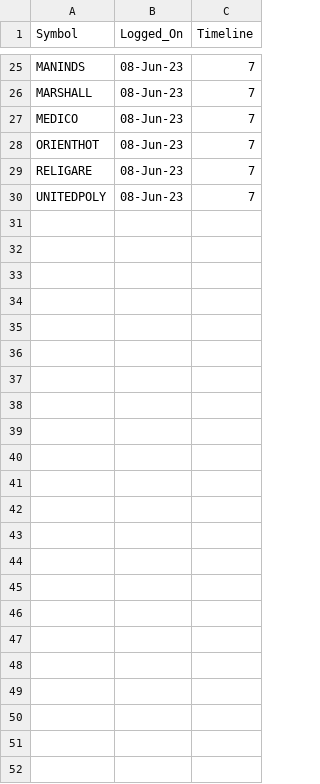
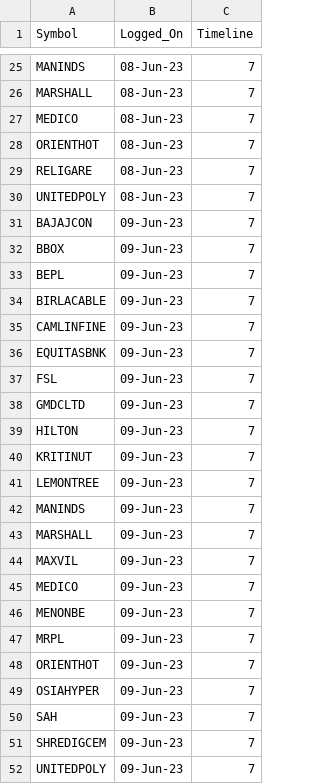
Before and after one commit to vishaln90/public_rep, a CSV file: Close_Monitor_HOURLY.csv, drawn as a sheet; only a part is shown, gaps mark what is left out; the diff names each change by its address in the sheet, - before the commit and + after, or states it on an @@ line.

Commit message:
Update Close_Monitor_HOURLY.csv

```diff
--- a/Close_Monitor_HOURLY.csv
+++ b/Close_Monitor_HOURLY.csv
+row 31: BAJAJCON | 09-Jun-23 | 7
+row 32: BBOX | 09-Jun-23 | 7
+row 33: BEPL | 09-Jun-23 | 7
+row 34: BIRLACABLE | 09-Jun-23 | 7
+row 35: CAMLINFINE | 09-Jun-23 | 7
+row 36: EQUITASBNK | 09-Jun-23 | 7
+row 37: FSL | 09-Jun-23 | 7
+row 38: GMDCLTD | 09-Jun-23 | 7
+row 39: HILTON | 09-Jun-23 | 7
+row 40: KRITINUT | 09-Jun-23 | 7
+row 41: LEMONTREE | 09-Jun-23 | 7
+row 42: MANINDS | 09-Jun-23 | 7
+row 43: MARSHALL | 09-Jun-23 | 7
+row 44: MAXVIL | 09-Jun-23 | 7
+row 45: MEDICO | 09-Jun-23 | 7
+row 46: MENONBE | 09-Jun-23 | 7
+row 47: MRPL | 09-Jun-23 | 7
+row 48: ORIENTHOT | 09-Jun-23 | 7
+row 49: OSIAHYPER | 09-Jun-23 | 7
+row 50: SAH | 09-Jun-23 | 7
+row 51: SHREDIGCEM | 09-Jun-23 | 7
+row 52: UNITEDPOLY | 09-Jun-23 | 7
```
